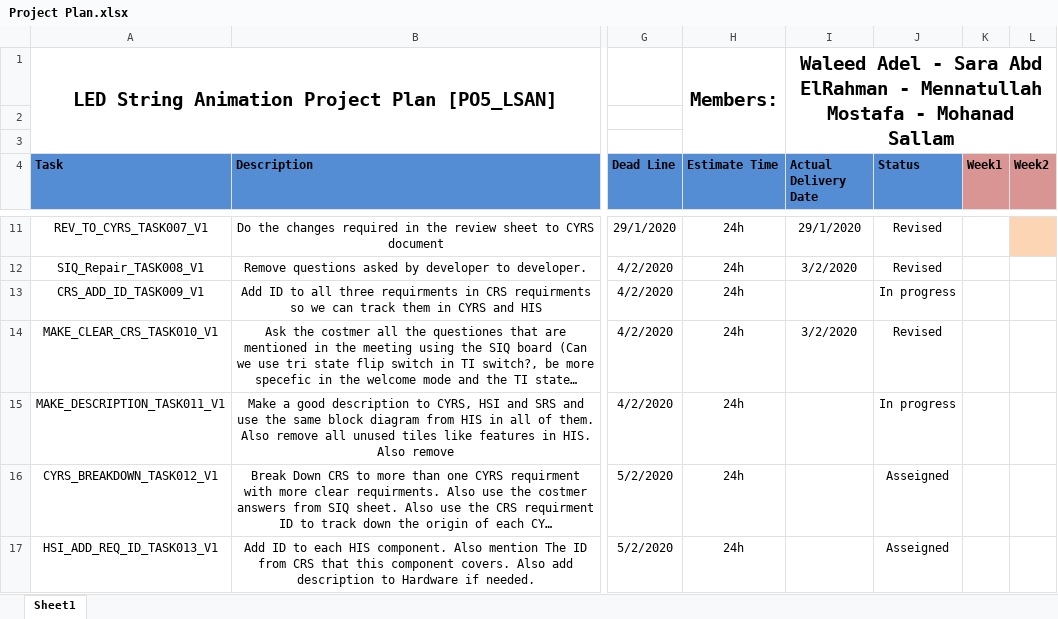
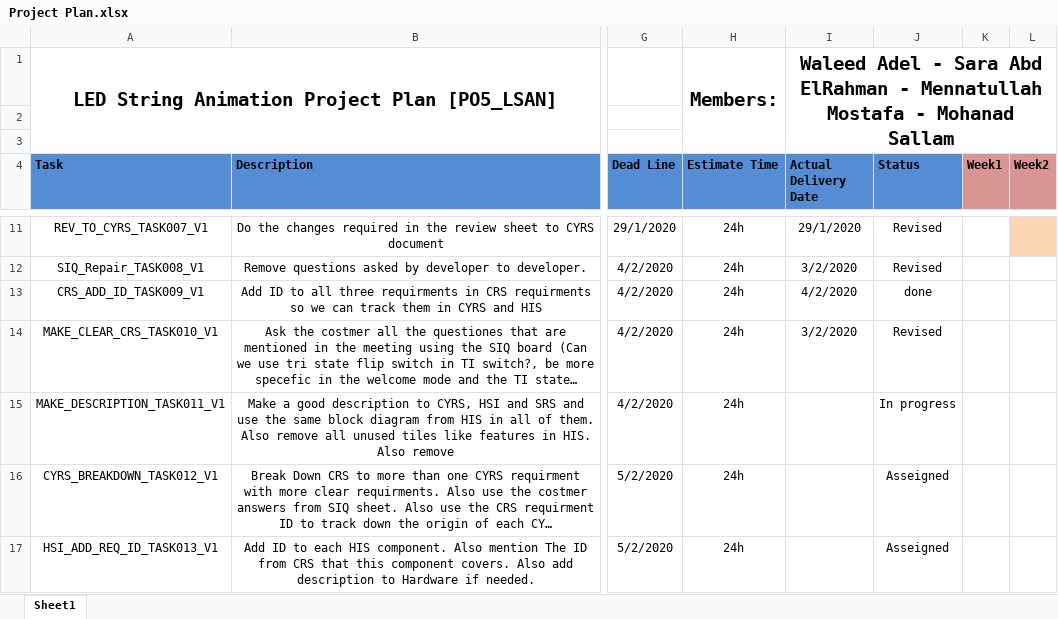
Before and after one commit to YoussefKamal40/PO5_LSAN, an Excel workbook: SW deliveries log/Project Plan.xlsx, sheet Sheet1, drawn as a sheet; only a part is shown, gaps mark what is left out; long unchanged cells end in …; values as stored, in another font and other column widths than the file's, no borders; the diff names each change by its address in the sheet, - before the commit and + after, or states it on an @@ line.

Commit message:
Update Project Plan
changed Status of Task-009 to done and waiting to be revised

```diff
--- a/SW deliveries log/Project Plan.xlsx (sheet Sheet1)
+++ b/SW deliveries log/Project Plan.xlsx (sheet Sheet1)
-I13 (Actual Delivery Date): (empty)
+I13 (Actual Delivery Date): 4/2/2020
-J13 (Status): In progress
+J13 (Status): done
```
